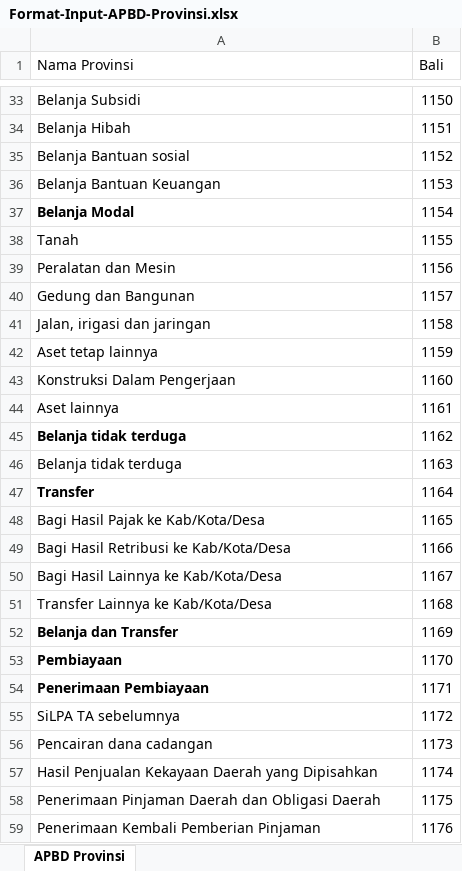
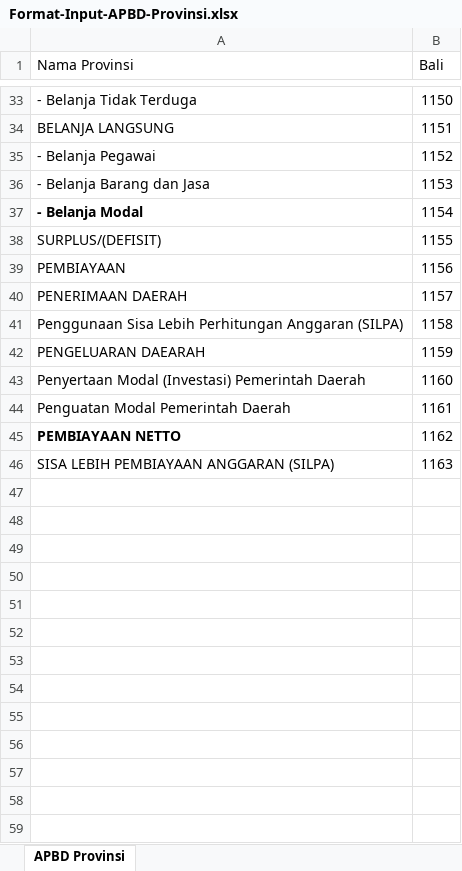
Before and after one commit to wicak29/keprakdibi, an Excel workbook: Format-Input-APBD-Provinsi.xlsx, sheet APBD Provinsi, drawn as a sheet; only a part is shown, gaps mark what is left out; values as stored, in another font and other column widths than the file's, no borders; the diff covers the shown part only; the diff names each change by its address in the sheet, - before the commit and + after, or states it on an @@ line.

```diff
--- a/Format-Input-APBD-Provinsi.xlsx (sheet APBD Provinsi)
+++ b/Format-Input-APBD-Provinsi.xlsx (sheet APBD Provinsi)
-A33 (Nama Provinsi): Belanja Subsidi
+A33 (Nama Provinsi): - Belanja Tidak Terduga
-A34 (Nama Provinsi): Belanja Hibah
+A34 (Nama Provinsi): BELANJA LANGSUNG
-A35 (Nama Provinsi): Belanja Bantuan sosial
+A35 (Nama Provinsi): - Belanja Pegawai
-A36 (Nama Provinsi): Belanja Bantuan Keuangan
+A36 (Nama Provinsi): - Belanja Barang dan Jasa
-A37 (Nama Provinsi): Belanja Modal
+A37 (Nama Provinsi): - Belanja Modal
-A38 (Nama Provinsi): Tanah
+A38 (Nama Provinsi): SURPLUS/(DEFISIT)
-A39 (Nama Provinsi): Peralatan dan Mesin
+A39 (Nama Provinsi): PEMBIAYAAN
-A40 (Nama Provinsi): Gedung dan Bangunan
+A40 (Nama Provinsi): PENERIMAAN DAERAH
-A41 (Nama Provinsi): Jalan, irigasi dan jaringan
+A41 (Nama Provinsi): Penggunaan Sisa Lebih Perhitungan Anggaran (SILPA)
-A42 (Nama Provinsi): Aset tetap lainnya
+A42 (Nama Provinsi): PENGELUARAN DAEARAH
-A43 (Nama Provinsi): Konstruksi Dalam Pengerjaan
+A43 (Nama Provinsi): Penyertaan Modal (Investasi) Pemerintah Daerah
-A44 (Nama Provinsi): Aset lainnya
+A44 (Nama Provinsi): Penguatan Modal Pemerintah Daerah
-A45 (Nama Provinsi): Belanja tidak terduga
+A45 (Nama Provinsi): PEMBIAYAAN NETTO
-A46 (Nama Provinsi): Belanja tidak terduga
+A46 (Nama Provinsi): SISA LEBIH PEMBIAYAAN ANGGARAN (SILPA)
-row 47: Transfer | 1164
-row 48: Bagi Hasil Pajak ke Kab/Kota/Desa | 1165
-row 49: Bagi Hasil Retribusi ke Kab/Kota/Desa | 1166
-row 50: Bagi Hasil Lainnya ke Kab/Kota/Desa | 1167
-row 51: Transfer Lainnya ke Kab/Kota/Desa | 1168
-row 52: Belanja dan Transfer | 1169
-row 53: Pembiayaan | 1170
-row 54: Penerimaan Pembiayaan | 1171
-row 55: SiLPA TA sebelumnya | 1172
-row 56: Pencairan dana cadangan | 1173
-row 57: Hasil Penjualan Kekayaan Daerah yang Dipisahkan | 1174
-row 58: Penerimaan Pinjaman Daerah dan Obligasi Daerah | 1175
-row 59: Penerimaan Kembali Pemberian Pinjaman | 1176
```
Also changed, not shown: 7 removed rows and 27 edited cells elsewhere in this sheet, Format-Input-APBD-KabKota.xlsx, Format-Input-APBDP.xlsx, 2 other files.
